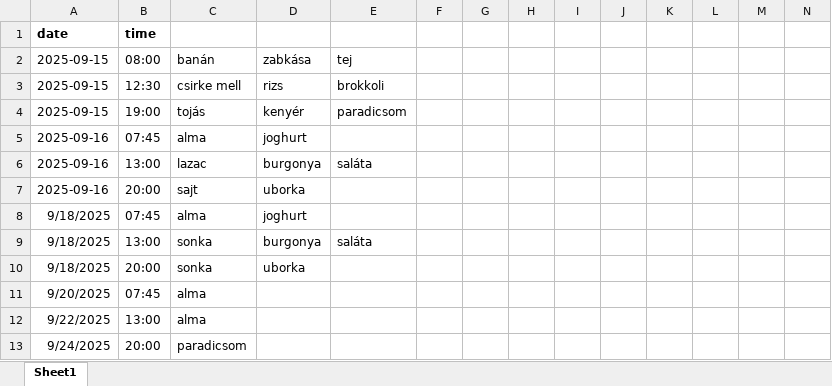
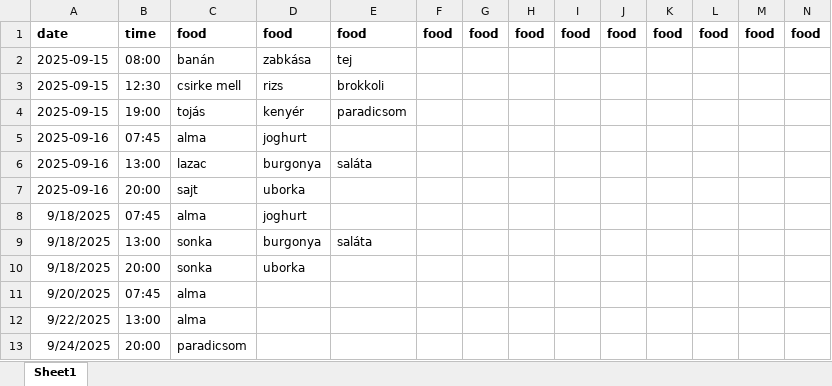
Before and after one commit to minorharpman/ai_prog_pub, an Excel workbook: pandas/sajat_projekt/mit_ettem.xlsx, sheet Sheet1, drawn as a sheet; only a part is shown; values as stored, in another font and other column widths than the file's, no borders; removed rows and columns are numbered as before the commit, all else as after; rows hold the shown columns only; the diff names each change by its address in the sheet, - before the commit and + after, or states it on an @@ line.

Commit message:
Add files via upload

```diff
--- a/pandas/sajat_projekt/mit_ettem.xlsx (sheet Sheet1)
+++ b/pandas/sajat_projekt/mit_ettem.xlsx (sheet Sheet1)
-row 1: date | time
+row 1: date | time | food | food | food | food | food | food | food | food | food | food | food | food
```
